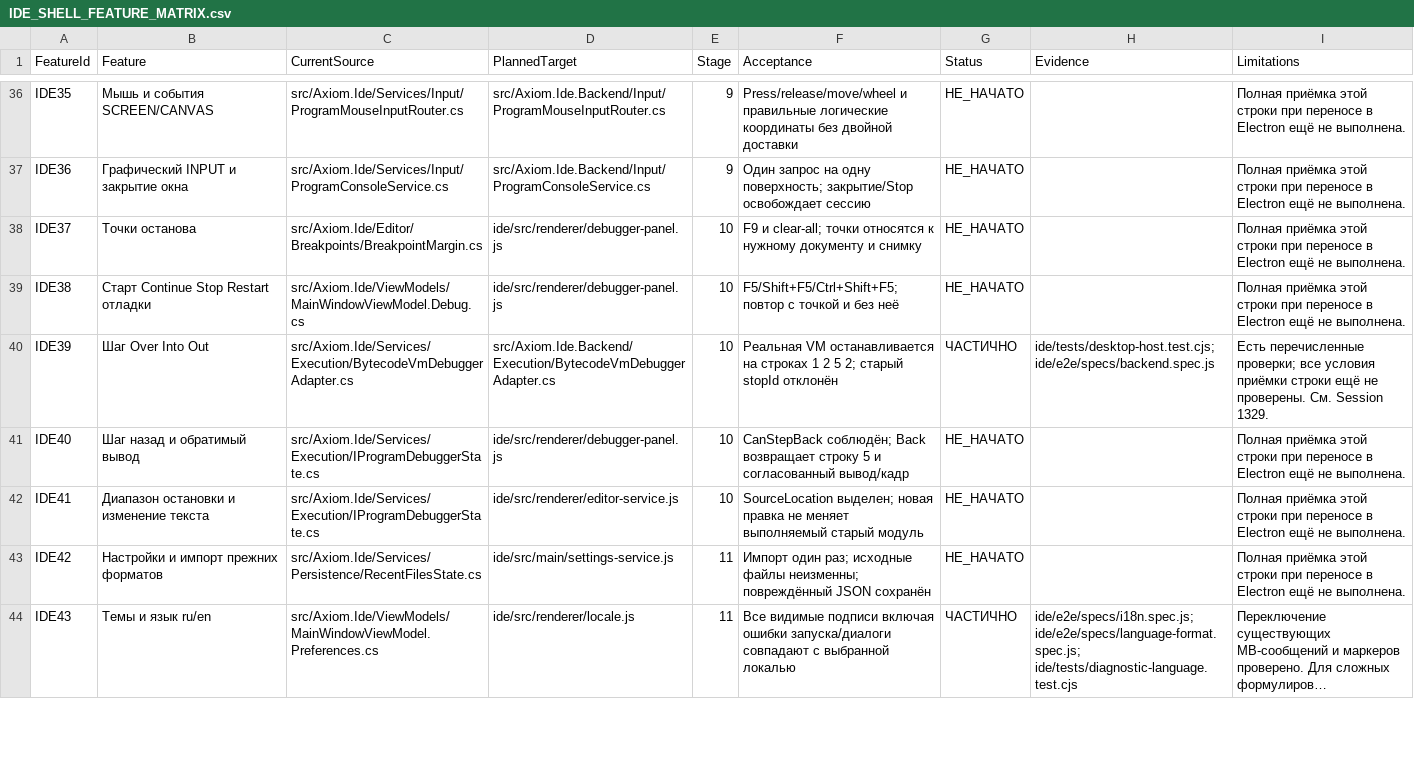
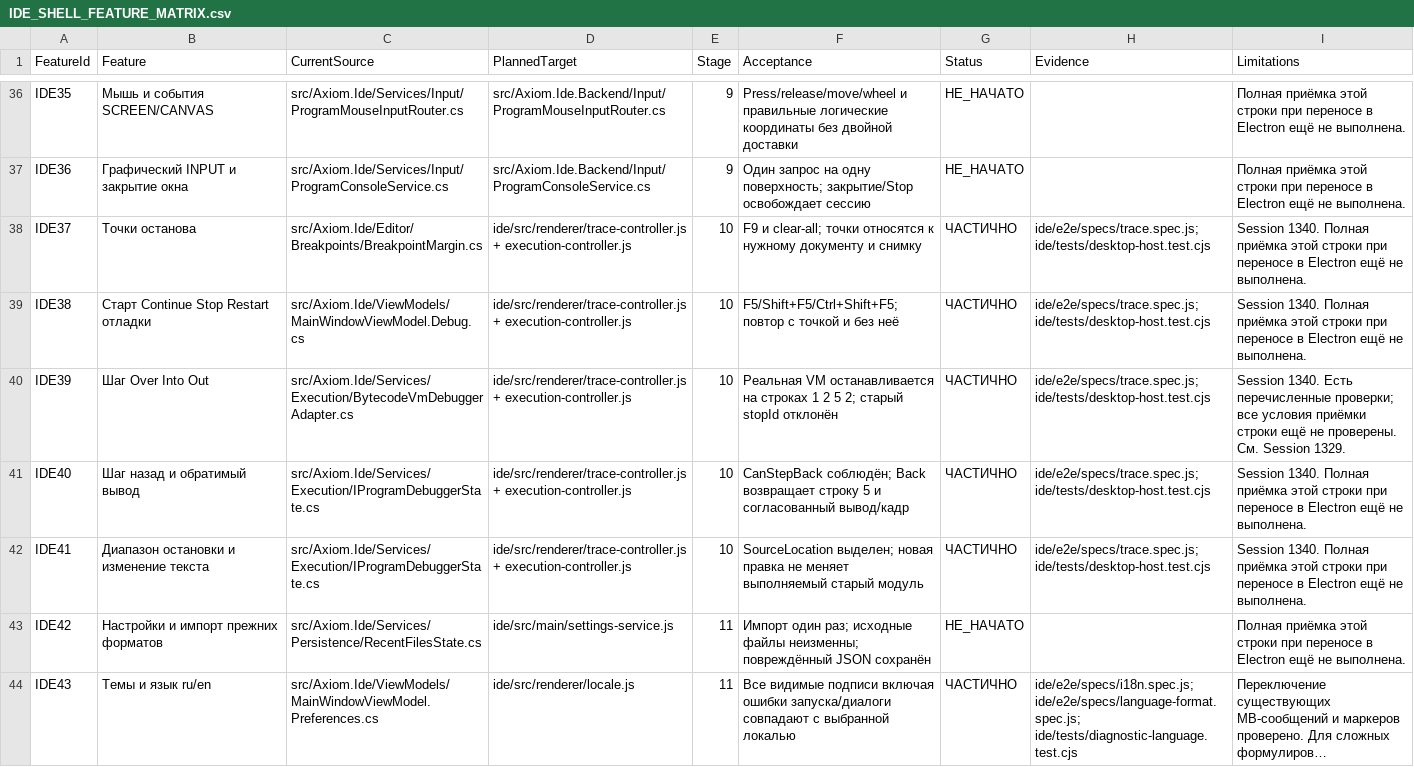
Before and after one commit to softhitssofthits-dotcom/Axiom, a CSV file: docs/plans/IDE_SHELL_FEATURE_MATRIX.csv, drawn as a sheet; only a part is shown, gaps mark what is left out; long unchanged cells end in ….

```diff
--- a/docs/plans/IDE_SHELL_FEATURE_MATRIX.csv
+++ b/docs/plans/IDE_SHELL_FEATURE_MATRIX.csv
@@ -37,7 +37,7 @@
 "IDE36","Графический INPUT и закрытие окна","src/Axiom.Ide/Services/Input/ProgramConsoleService.cs","src/Axiom.Ide.Backend/Input/ProgramConsoleService.cs","9","Один запрос на одну поверхность; закрытие/Stop освобождает сессию","НЕ_НАЧАТО","","Полная приёмка этой строки при переносе в Electron ещё не выполнена."
-"IDE37","Точки останова","src/Axiom.Ide/Editor/Breakpoints/BreakpointMargin.cs","ide/src/renderer/debugger-panel.js","10","F9 и clear-all; точки относятся к нужному документу и снимку","НЕ_НАЧАТО","","Полная приёмка этой строки при переносе в Electron ещё не выполнена."
-"IDE38","Старт Continue Stop Restart отладки","src/Axiom.Ide/ViewModels/MainWindowViewModel.Debug.cs","ide/src/renderer/debugger-panel.js","10","F5/Shift+F5/Ctrl+Shift+F5; повтор с точкой и без неё","НЕ_НАЧАТО","","Полная приёмка этой строки при переносе в Electron ещё не выполнена."
-"IDE39","Шаг Over Into Out","src/Axiom.Ide/Services/Execution/BytecodeVmDebuggerAdapter.cs","src/Axiom.Ide.Backend/Execution/BytecodeVmDebuggerAdapter.cs","10","Реальная VM останавливается на строках 1 2 5 2; старый stopId отклонён","ЧАСТИЧНО","ide/tests/desktop-host.test.cjs; ide/e2e/specs/backend.spec.js","Есть перечисленные проверки; все условия приёмки строки ещё не проверены. См. Session 1329."
-"IDE40","Шаг назад и обратимый вывод","src/Axiom.Ide/Services/Execution/IProgramDebuggerState.cs","ide/src/renderer/debugger-panel.js","10","CanStepBack соблюдён; Back возвращает строку 5 и согласованный вывод/кадр","НЕ_НАЧАТО","","Полная приёмка этой строки при переносе в Electron ещё не выполнена."
-"IDE41","Диапазон остановки и изменение текста","src/Axiom.Ide/Services/Execution/IProgramDebuggerState.cs","ide/src/renderer/editor-service.js","10","SourceLocation выделен; новая правка не меняет выполняемый старый модуль","НЕ_НАЧАТО","","Полная приёмка этой строки при переносе в Electron ещё не выполнена."
+"IDE37","Точки останова","src/Axiom.Ide/Editor/Breakpoints/BreakpointMargin.cs","ide/src/renderer/trace-controller.js + execution-controller.js","10","F9 и clear-all; точки относятся к нужному документу и снимку","ЧАСТИЧНО","ide/e2e/specs/trace.spec.js; ide/tests/desktop-host.test.cjs","Session 1340. Полная приёмка этой строки при переносе в Electron ещё не выполнена."
+"IDE38","Старт Continue Stop Restart отладки","src/Axiom.Ide/ViewModels/MainWindowViewModel.Debug.cs","ide/src/renderer/trace-controller.js + execution-controller.js","10","F5/Shift+F5/Ctrl+Shift+F5; повтор с точкой и без неё","ЧАСТИЧНО","ide/e2e/specs/trace.spec.js; ide/tests/desktop-host.test.cjs","Session 1340. Полная приёмка этой строки при переносе в Electron ещё не выполнена."
+"IDE39","Шаг Over Into Out","src/Axiom.Ide/Services/Execution/BytecodeVmDebuggerAdapter.cs","ide/src/renderer/trace-controller.js + execution-controller.js","10","Реальная VM останавливается на строках 1 2 5 2; старый stopId отклонён","ЧАСТИЧНО","ide/e2e/specs/trace.spec.js; ide/tests/desktop-host.test.cjs","Session 1340. Есть перечисленные проверки; все условия приёмки строки ещё не проверены. См. Session 1329."
+"IDE40","Шаг назад и обратимый вывод","src/Axiom.Ide/Services/Execution/IProgramDebuggerState.cs","ide/src/renderer/trace-controller.js + execution-controller.js","10","CanStepBack соблюдён; Back возвращает строку 5 и согласованный вывод/кадр","ЧАСТИЧНО","ide/e2e/specs/trace.spec.js; ide/tests/desktop-host.test.cjs","Session 1340. Полная приёмка этой строки при переносе в Electron ещё не выполнена."
+"IDE41","Диапазон остановки и изменение текста","src/Axiom.Ide/Services/Execution/IProgramDebuggerState.cs","ide/src/renderer/trace-controller.js + execution-controller.js","10","SourceLocation выделен; новая правка не меняет выполняемый старый модуль","ЧАСТИЧНО","ide/e2e/specs/trace.spec.js; ide/tests/desktop-host.test.cjs","Session 1340. Полная приёмка этой строки при переносе в Electron ещё не выполнена."
 "IDE42","Настройки и импорт прежних форматов","src/Axiom.Ide/Services/Persistence/RecentFilesState.cs","ide/src/main/settings-service.js","11","Импорт один раз; исходные файлы неизменны; повреждённый JSON сохранён","НЕ_НАЧАТО","","Полная приёмка этой строки при переносе в Electron ещё не выполнена."
```
Also changed, not shown: 16 other files.
